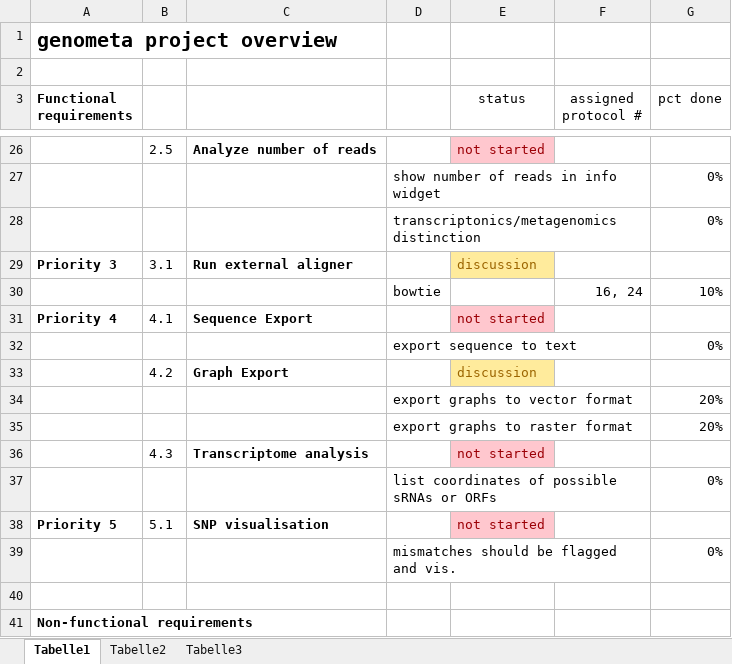
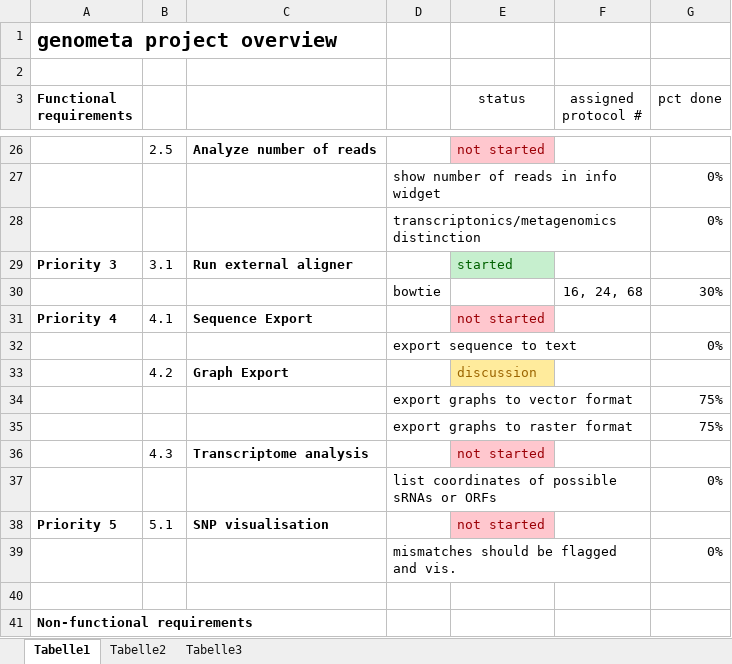
Before and after one commit to colindaven/genometa, an Excel workbook: documentation/pflichtenheft/progress.xlsx, sheet Tabelle1, drawn as a sheet; only a part is shown, gaps mark what is left out; values as stored, in another font and other column widths than the file's, no borders; conditional formats not drawn; removed rows and columns are numbered as before the commit, all else as after; the diff covers the shown part only; the diff names each change by its address in the sheet, - before the commit and + after, or states it on an @@ line.

```diff
--- a/documentation/pflichtenheft/progress.xlsx (sheet Tabelle1)
+++ b/documentation/pflichtenheft/progress.xlsx (sheet Tabelle1)
-E29 (status): discussion
+E29 (status): started
@@ E29 fill: #FFEB9C → #C6EFCE, text colour: #9C6500 → #006100 @@
-row 30:  |  |  | bowtie |  | 16, 24 | 10%
+row 30:  |  |  | bowtie |  | 16, 24, 68 | 30%
-G34:G35 (pct done): 20%
+G34:G35 (pct done): 75%
```
Also changed, not shown: 6 added rows, 6 removed rows, 8 edited cells and cell formats elsewhere in this sheet, 1 other file.
